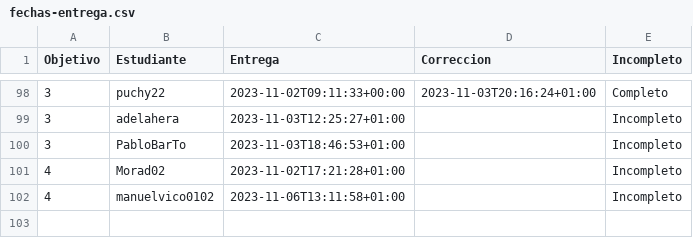
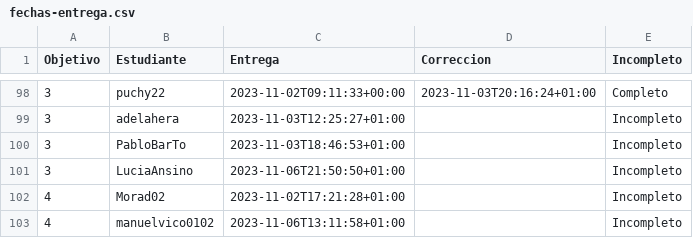
Before and after one commit to JJ/IV-23-24, a CSV file: data/fechas-entrega.csv, drawn as a sheet; only a part is shown, gaps mark what is left out.

Commit message:
:arrow_up: Actualiza datos

```diff
--- a/data/fechas-entrega.csv
+++ b/data/fechas-entrega.csv
@@ -100,2 +100,3 @@ Objetivo;Estudiante;Entrega;Correccion;Incompleto
 3; PabloBarTo;2023-11-03T18:46:53+01:00;;Incompleto
+3; LuciaAnsino;2023-11-06T21:50:50+01:00;;Incompleto
 4; Morad02;2023-11-02T17:21:28+01:00;;Incompleto
```
